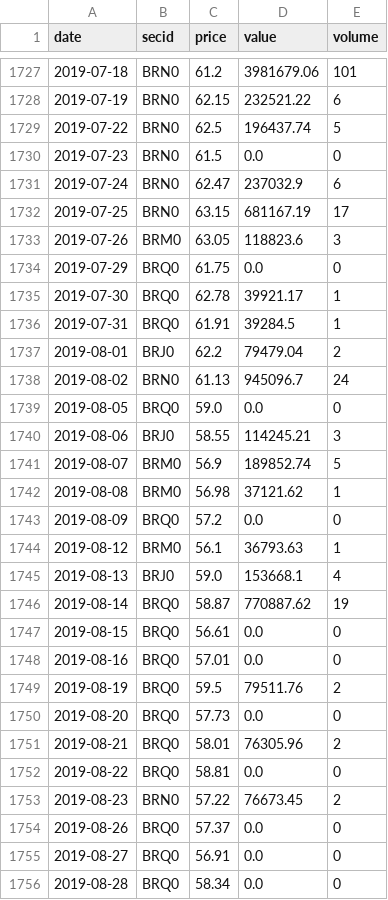
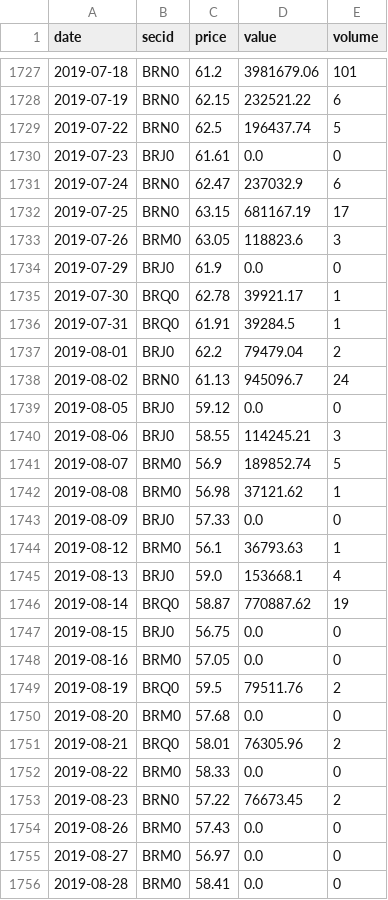
Before and after one commit to annagirfanova742/imoex-dashboard, a CSV file: data/brent_moex_raw.csv, drawn as a sheet; only a part is shown, gaps mark what is left out; the diff covers the shown part only.

```diff
--- a/data/brent_moex_raw.csv
+++ b/data/brent_moex_raw.csv
@@ -1729,3 +1729,3 @@ date,secid,price,value,volume
 2019-07-22,BRN0,62.5,196437.74,5
-2019-07-23,BRN0,61.5,0.0,0
+2019-07-23,BRJ0,61.61,0.0,0
 2019-07-24,BRN0,62.47,237032.9,6
@@ -1733,3 +1733,3 @@ date,secid,price,value,volume
 2019-07-26,BRM0,63.05,118823.6,3
-2019-07-29,BRQ0,61.75,0.0,0
+2019-07-29,BRJ0,61.9,0.0,0
 2019-07-30,BRQ0,62.78,39921.17,1
@@ -1738,3 +1738,3 @@ date,secid,price,value,volume
 2019-08-02,BRN0,61.13,945096.7,24
-2019-08-05,BRQ0,59.0,0.0,0
+2019-08-05,BRJ0,59.12,0.0,0
 2019-08-06,BRJ0,58.55,114245.21,3
@@ -1742,3 +1742,3 @@ date,secid,price,value,volume
 2019-08-08,BRM0,56.98,37121.62,1
-2019-08-09,BRQ0,57.2,0.0,0
+2019-08-09,BRJ0,57.33,0.0,0
 2019-08-12,BRM0,56.1,36793.63,1
@@ -1746,11 +1746,11 @@ date,secid,price,value,volume
 2019-08-14,BRQ0,58.87,770887.62,19
-2019-08-15,BRQ0,56.61,0.0,0
-2019-08-16,BRQ0,57.01,0.0,0
+2019-08-15,BRJ0,56.75,0.0,0
+2019-08-16,BRM0,57.05,0.0,0
 2019-08-19,BRQ0,59.5,79511.76,2
-2019-08-20,BRQ0,57.73,0.0,0
+2019-08-20,BRM0,57.68,0.0,0
 2019-08-21,BRQ0,58.01,76305.96,2
-2019-08-22,BRQ0,58.81,0.0,0
+2019-08-22,BRM0,58.33,0.0,0
 2019-08-23,BRN0,57.22,76673.45,2
-2019-08-26,BRQ0,57.37,0.0,0
-2019-08-27,BRQ0,56.91,0.0,0
-2019-08-28,BRQ0,58.34,0.0,0
+2019-08-26,BRM0,57.43,0.0,0
+2019-08-27,BRM0,56.97,0.0,0
+2019-08-28,BRM0,58.41,0.0,0
```
Also changed, not shown: 1 added row and 133 edited cells elsewhere in this file, data/brent_daily.csv, data/imoex_daily.csv, 3 other files.
